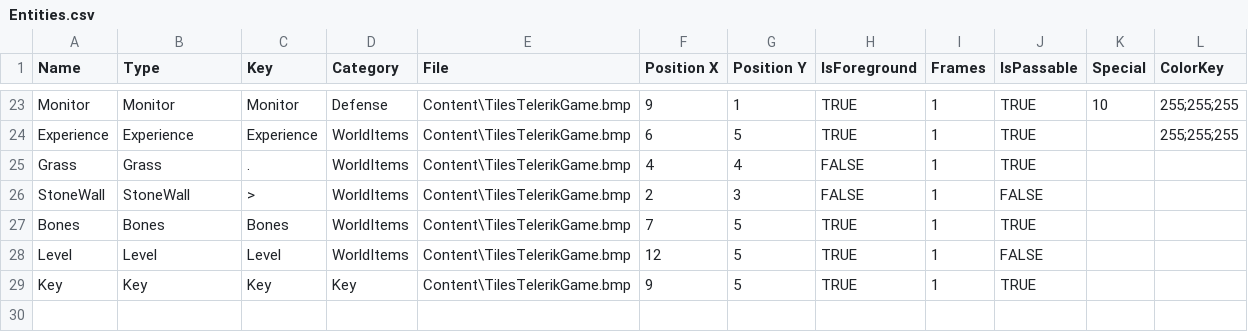
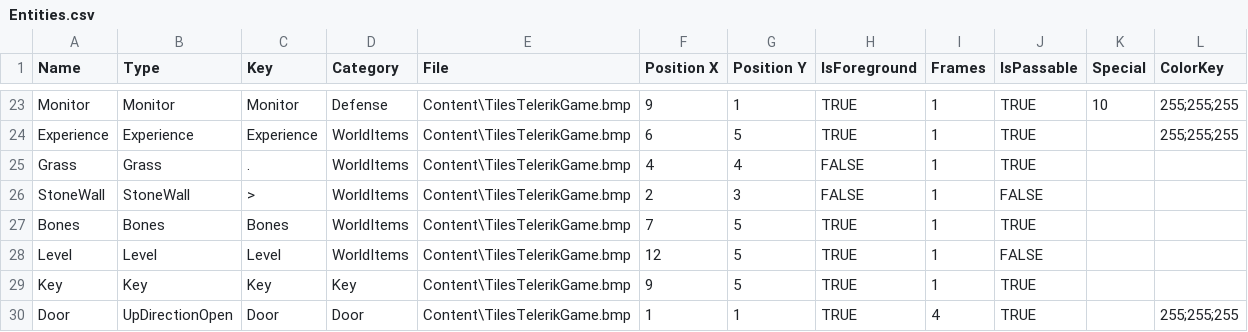
Before and after one commit to VentsislavGeorgiev-LyubomirGanchev/Telerik-OOP-2014-TeamGabrielGarciaMarquez, a CSV file: TeamGabrielGarciaMarquez/RolePlayingGame/Content/Entities.csv, drawn as a sheet; only a part is shown, gaps mark what is left out.

Commit message:
Door added

```diff
--- a/TeamGabrielGarciaMarquez/RolePlayingGame/Content/Entities.csv
+++ b/TeamGabrielGarciaMarquez/RolePlayingGame/Content/Entities.csv
@@ -29 +29,2 @@ Level,Level,Level,WorldItems,Content\TilesTelerikGame.bmp,12,5,TRUE,1,FALSE,,
 Key,Key,Key,Key,Content\TilesTelerikGame.bmp,9,5,TRUE,1,TRUE,,
+Door,UpDirectionOpen,Door,Door,Content\TilesTelerikGame.bmp,1,1,TRUE,4,TRUE,,255;255;255
```
Also changed, not shown: 6 other files.
